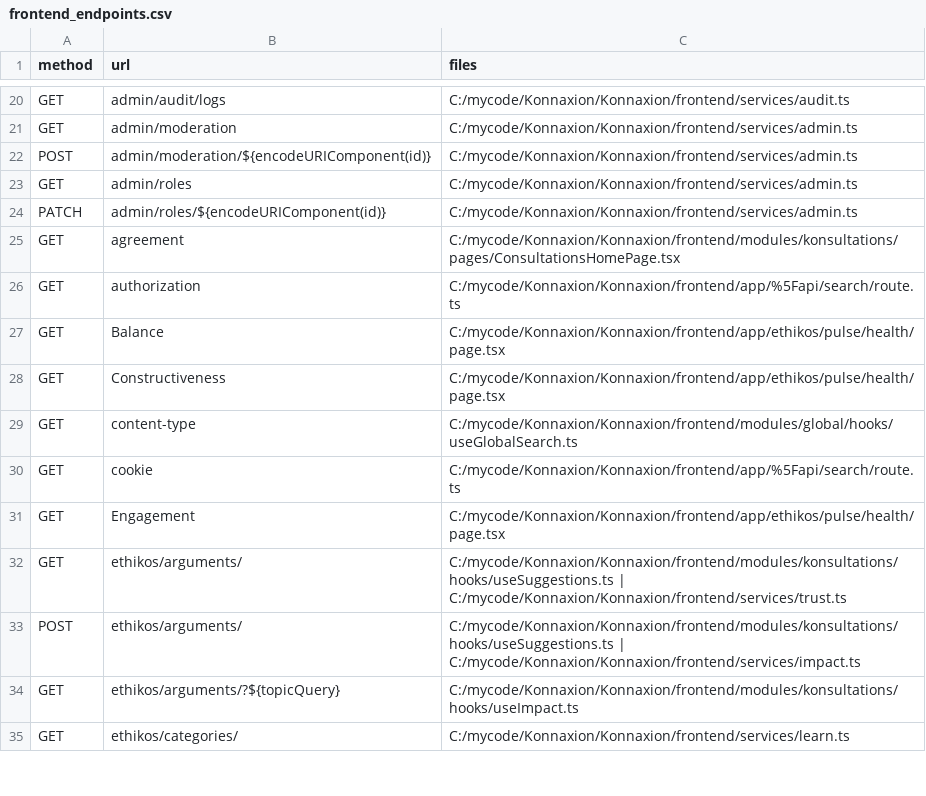
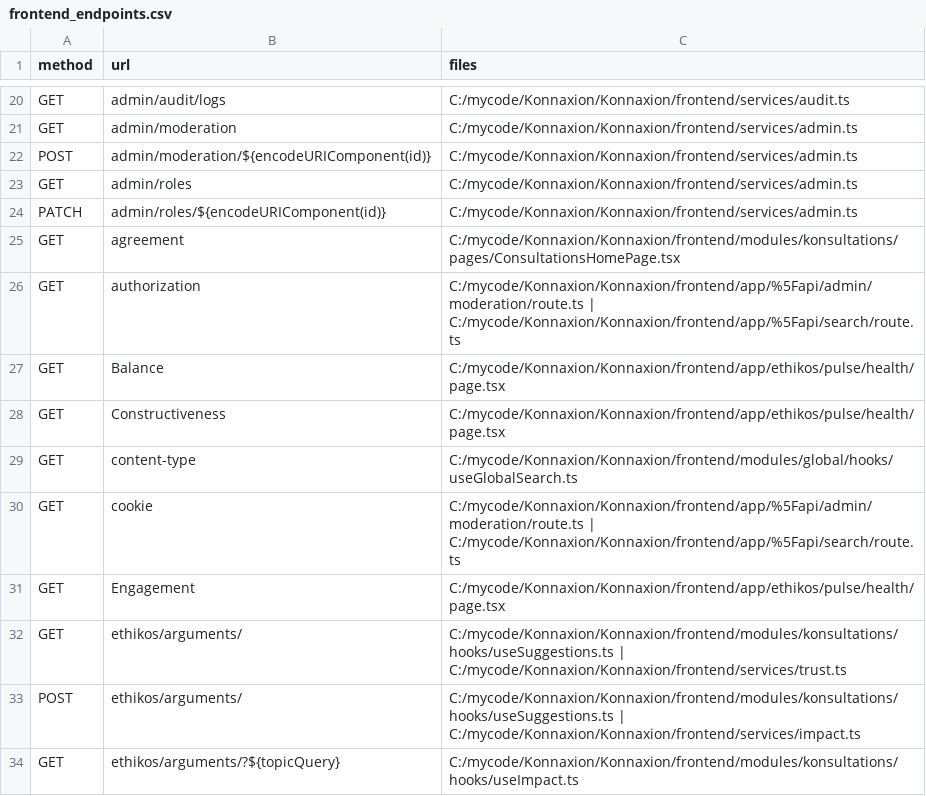
Before and after one commit to Rejean-McCormick/Konnaxion, a CSV file: frontend/frontend_endpoints.csv, drawn as a sheet; only a part is shown, gaps mark what is left out; the shorter side is filled out with more unchanged rows.

```diff
--- a/frontend/frontend_endpoints.csv
+++ b/frontend/frontend_endpoints.csv
@@ -25,3 +25,3 @@ PATCH,admin/roles/${encodeURIComponent(id)},"C:/mycode/Konnaxion/Konnaxion/front
 GET,agreement,"C:/mycode/Konnaxion/Konnaxion/frontend/modules/konsultations/pages/ConsultationsHomePage.tsx"
-GET,authorization,"C:/mycode/Konnaxion/Konnaxion/frontend/app/%5Fapi/search/route.ts"
+GET,authorization,"C:/mycode/Konnaxion/Konnaxion/frontend/app/%5Fapi/admin/moderation/route.ts | C:/mycode/Konnaxion/Konnaxion/frontend/app/%5Fapi/search/route.ts"
 GET,Balance,"C:/mycode/Konnaxion/Konnaxion/frontend/app/ethikos/pulse/health/page.tsx"
@@ -29,3 +29,3 @@ GET,Constructiveness,"C:/mycode/Konnaxion/Konnaxion/frontend/app/ethikos/pulse/h
 GET,content-type,"C:/mycode/Konnaxion/Konnaxion/frontend/modules/global/hooks/useGlobalSearch.ts"
-GET,cookie,"C:/mycode/Konnaxion/Konnaxion/frontend/app/%5Fapi/search/route.ts"
+GET,cookie,"C:/mycode/Konnaxion/Konnaxion/frontend/app/%5Fapi/admin/moderation/route.ts | C:/mycode/Konnaxion/Konnaxion/frontend/app/%5Fapi/search/route.ts"
 GET,Engagement,"C:/mycode/Konnaxion/Konnaxion/frontend/app/ethikos/pulse/health/page.tsx"
```
Also changed, not shown: 34 other files.
